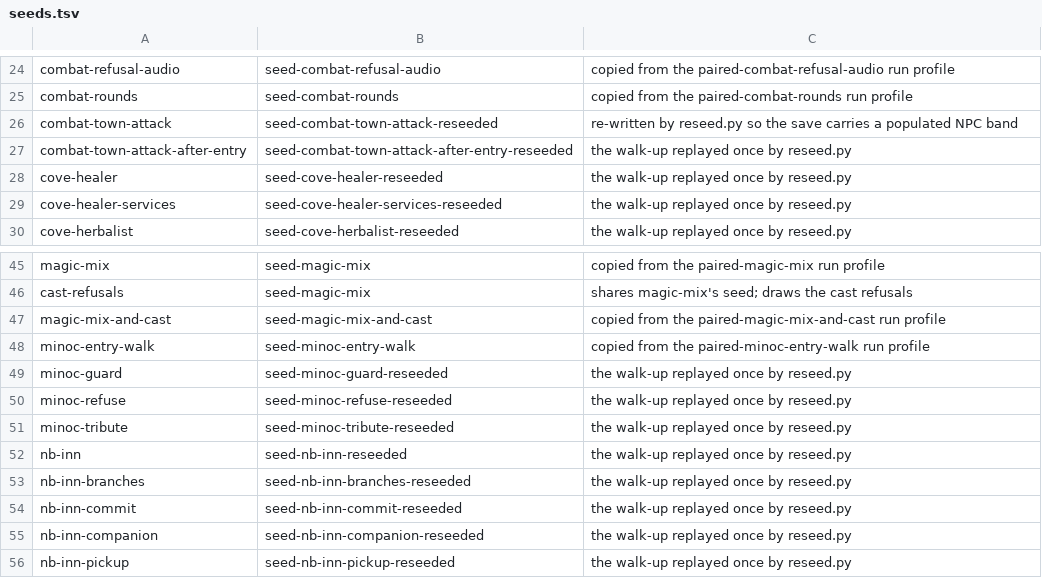
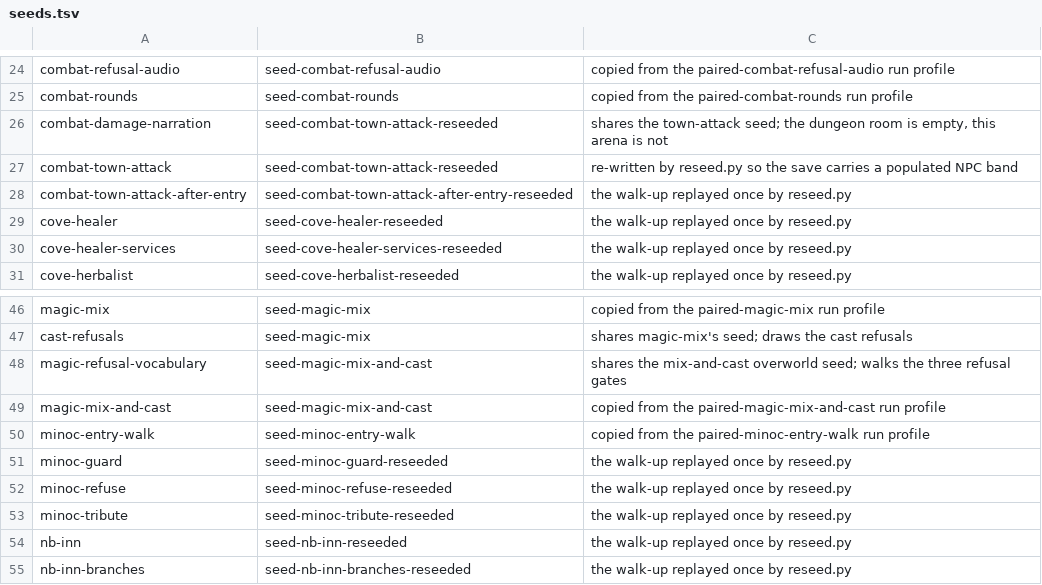
Before and after one commit to cleak/u5-engine, a TSV file: qa/paired/seeds.tsv, drawn as a sheet; only a part is shown, gaps mark what is left out; the shorter side is filled out with more unchanged rows; the diff names each change by its address in the sheet, - before the commit and + after, or states it on an @@ line.

```diff
--- a/qa/paired/seeds.tsv
+++ b/qa/paired/seeds.tsv
+row 26: combat-damage-narration | seed-combat-town-attack-reseeded | shares the town-attack seed; the dungeon room is empty, this arena is not
+row 48: magic-refusal-vocabulary | seed-magic-mix-and-cast | shares the mix-and-cast overworld seed; walks the three refusal gates
```
Also changed, not shown: 4 other files.
